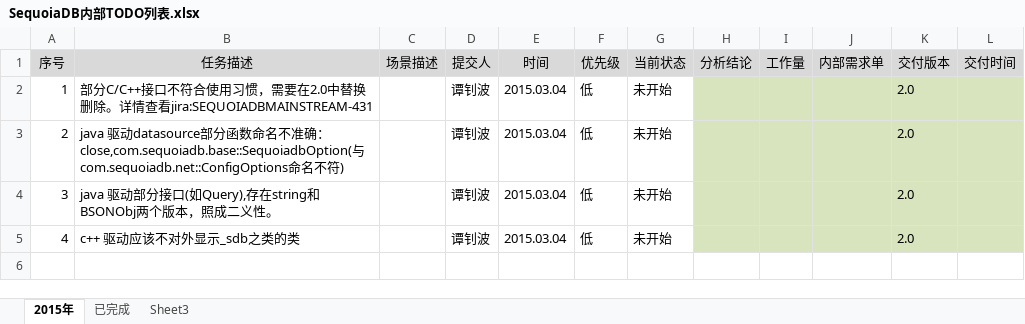
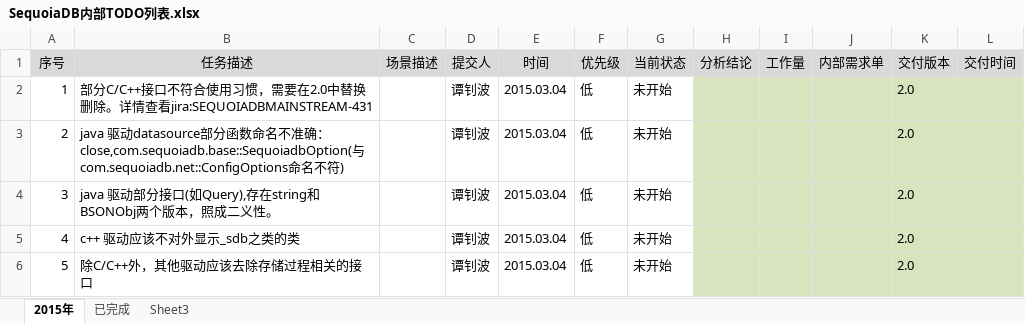
Before and after one commit to Vivian-hihi/SequoiaDB, an Excel workbook: internal_doc/00.项目管理/00.任务计划/SequoiaDB内部TODO列表.xlsx, sheet 2015年, drawn as a sheet; values as stored, in another font and other column widths than the file's, no borders; the diff names each change by its address in the sheet, - before the commit and + after, or states it on an @@ line.

Commit message:
git-svn-id: http://192.168.20.11/sequoiadb/trunk@17517 6121f079-4a18-41d3-8c30-8870a322f2c2

```diff
--- a/internal_doc/00.项目管理/00.任务计划/SequoiaDB内部TODO列表.xlsx (sheet 2015年)
+++ b/internal_doc/00.项目管理/00.任务计划/SequoiaDB内部TODO列表.xlsx (sheet 2015年)
+row 6: 5 | 除C/C++外，其他驱动应该去除存储过程相关的接口 |  | 谭钊波 | 2015.03.04 | 低 | 未开始 |  |  |  | 2.0
```
